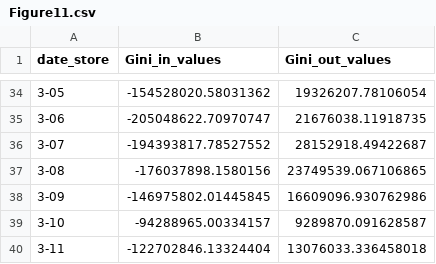
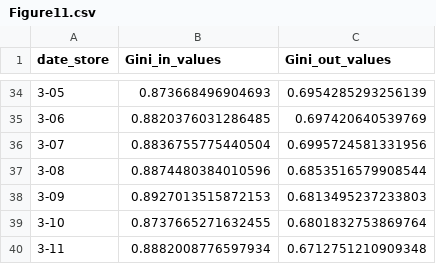
Before and after one commit to pasqualinodipilla/Software-Computing, a CSV file: data/gini_index/Figure11.csv, drawn as a sheet; only a part is shown, gaps mark what is left out; the diff covers the shown part only.

```diff
--- a/data/gini_index/Figure11.csv
+++ b/data/gini_index/Figure11.csv
@@ -34,7 +34,7 @@ date_store,Gini_in_values,Gini_out_values
-3-05,-154528020.58031362,19326207.78106054
-3-06,-205048622.70970747,21676038.11918735
-3-07,-194393817.78527552,28152918.49422687
-3-08,-176037898.1580156,23749539.067106865
-3-09,-146975802.01445845,16609096.930762986
-3-10,-94288965.00334157,9289870.091628587
-3-11,-122702846.13324404,13076033.336458018
+3-05,0.873668496904693,0.6954285293256139
+3-06,0.8820376031286485,0.697420640539769
+3-07,0.8836755775440504,0.6995724581331956
+3-08,0.8874480384010596,0.6853516579908544
+3-09,0.8927013515872153,0.6813495237233803
+3-10,0.8737665271632455,0.6801832753869764
+3-11,0.8882008776597934,0.6712751210909348
```
Also changed, not shown: 64 edited cells elsewhere in this file, 6 other files.
